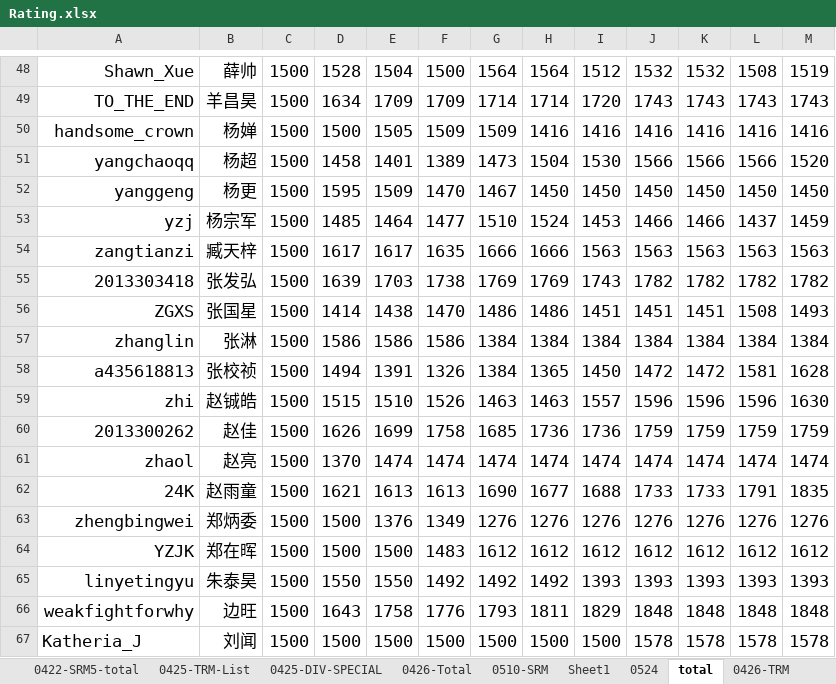
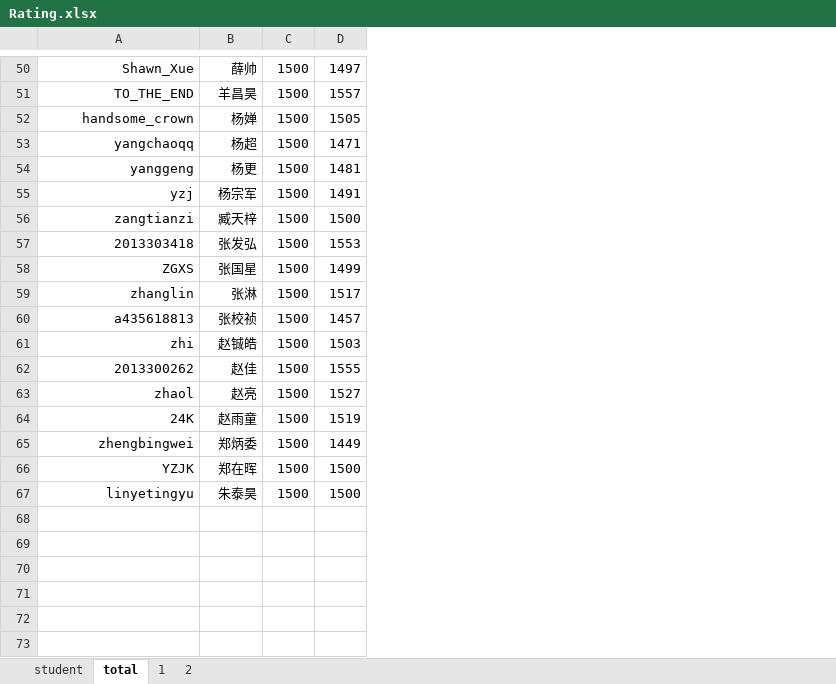
Before and after one commit to kidozh/rating_system_of_npuacm, an Excel workbook: Rating_System/Rating.xlsx, sheet total, drawn as a sheet; only a part is shown, gaps mark what is left out; values as stored, in another font and other column widths than the file's, no borders; removed rows and columns are numbered as before the commit, all else as after; the diff covers the shown part only; the diff names each change by its address in the sheet, - before the commit and + after, or states it on an @@ line.

```diff
--- a/Rating_System/Rating.xlsx (sheet total)
+++ b/Rating_System/Rating.xlsx (sheet total)
-sheet tab: 0422-SRM5-total
-sheet tab: 0425-TRM-List
-sheet tab: 0425-DIV-SPECIAL
-sheet tab: 0426-Total
-sheet tab: 0510-SRM
-sheet tab: Sheet1
-sheet tab: 0524
-sheet tab: 0426-TRM
+sheet tab: 1
-column E, rows 48-65: 1504 | 1709 | 1505 | 1401 | 1509 | 1464 | 1617 | 1703 | 1438 | 1586 | 1391 | 1510 | 1699 | 1474 | 1613 | 1376 | 1500 | 1550
-column F, rows 48-65: 1500 | 1709 | 1509 | 1389 | 1470 | 1477 | 1635 | 1738 | 1470 | 1586 | 1326 | 1526 | 1758 | 1474 | 1613 | 1349 | 1483 | 1492
-column G, rows 48-65: 1564 | 1714 | 1509 | 1473 | 1467 | 1510 | 1666 | 1769 | 1486 | 1384 | 1384 | 1463 | 1685 | 1474 | 1690 | 1276 | 1612 | 1492
-column H, rows 48-65: 1564 | 1714 | 1416 | 1504 | 1450 | 1524 | 1666 | 1769 | 1486 | 1384 | 1365 | 1463 | 1736 | 1474 | 1677 | 1276 | 1612 | 1492
-column I, rows 48-65: 1512 | 1720 | 1416 | 1530 | 1450 | 1453 | 1563 | 1743 | 1451 | 1384 | 1450 | 1557 | 1736 | 1474 | 1688 | 1276 | 1612 | 1393
-column J, rows 48-65: 1532 | 1743 | 1416 | 1566 | 1450 | 1466 | 1563 | 1782 | 1451 | 1384 | 1472 | 1596 | 1759 | 1474 | 1733 | 1276 | 1612 | 1393
-column K, rows 48-65: 1532 | 1743 | 1416 | 1566 | 1450 | 1466 | 1563 | 1782 | 1451 | 1384 | 1472 | 1596 | 1759 | 1474 | 1733 | 1276 | 1612 | 1393
-column L, rows 48-65: 1508 | 1743 | 1416 | 1566 | 1450 | 1437 | 1563 | 1782 | 1508 | 1384 | 1581 | 1596 | 1759 | 1474 | 1791 | 1276 | 1612 | 1393
-column M, rows 48-65: 1519 | 1743 | 1416 | 1520 | 1450 | 1459 | 1563 | 1782 | 1493 | 1384 | 1628 | 1630 | 1759 | 1474 | 1835 | 1276 | 1612 | 1393
@@ A50:D67 text size: smaller @@
-D50: 1528
+D50: 1497
-D51: 1634
+D51: 1557
-D52: 1500
+D52: 1505
-D53: 1458
+D53: 1471
-D54: 1595
+D54: 1481
-D55: 1485
+D55: 1491
-D56: 1617
+D56: 1500
-D57: 1639
+D57: 1553
-D58: 1414
+D58: 1499
-D59: 1586
+D59: 1517
-D60: 1494
+D60: 1457
-D61: 1515
+D61: 1503
-D62: 1626
+D62: 1555
-D63: 1370
+D63: 1527
-D64: 1621
+D64: 1519
-D65: 1500
+D65: 1449
-D67: 1550
+D67: 1500
-row 66: weakfightforwhy | 边旺 | 1500 | 1643 | 1758 | 1776 | 1793 | 1811 | 1829 | 1848 | 1848 | 1848 | 1848
@@ row 67 moved to row 27: Katheria_J @@
```
Also changed, not shown: 1 added row, 46 edited cells and cell formats elsewhere in this sheet, sheet 2, other sheet tabs, 5 other files.
